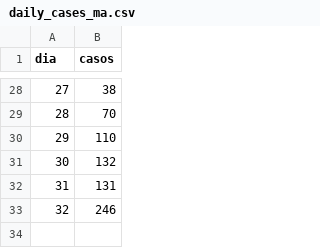
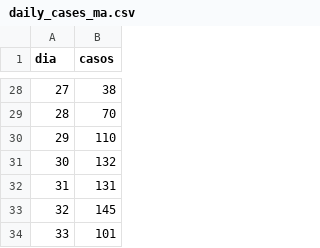
Before and after one commit to maybje/covid_19, a CSV file: datos/daily_cases_ma.csv, drawn as a sheet; only a part is shown, gaps mark what is left out.

Commit message:
Update daily_cases_ma.csv

```diff
--- a/datos/daily_cases_ma.csv
+++ b/datos/daily_cases_ma.csv
@@ -32,2 +32,3 @@ dia,casos
 31,131
-32,246
+32,145
+33,101
```
